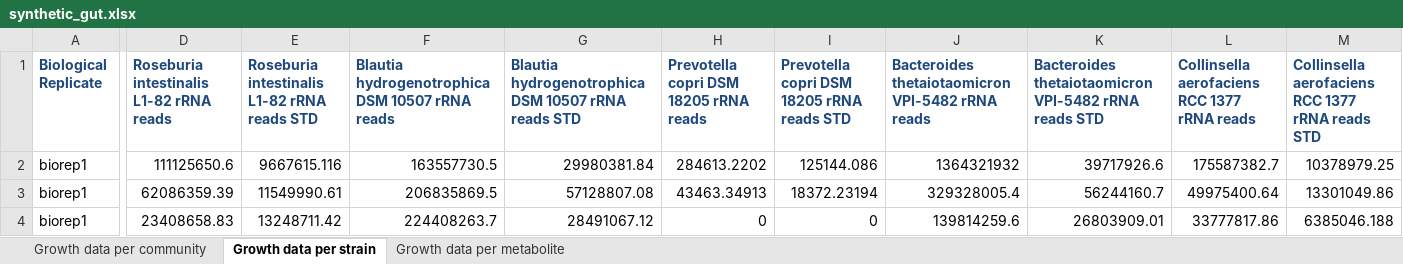
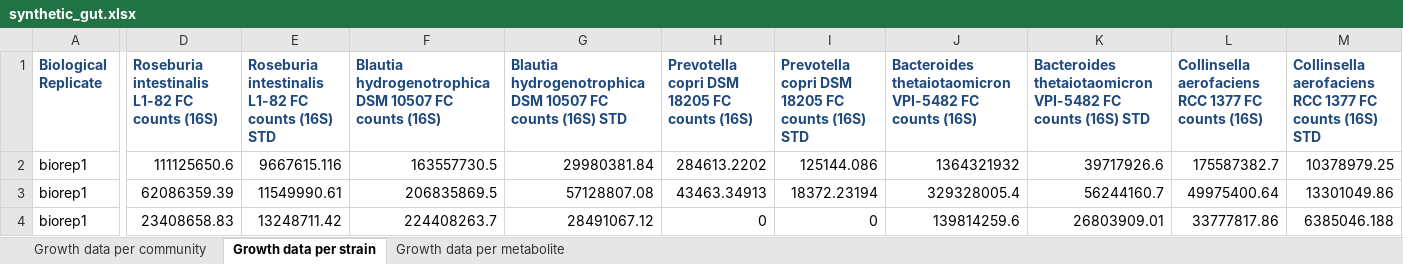
Before and after one commit to AndrewRadev/bacterial_growth, an Excel workbook: scripts/bootstrap/measurement_data/synthetic_gut.xlsx, sheet Growth data per strain, drawn as a sheet; only a part is shown, gaps mark what is left out; values as stored, in another font and other column widths than the file's, no borders; the diff names each change by its address in the sheet, - before the commit and + after, or states it on an @@ line.

```diff
--- a/scripts/bootstrap/measurement_data/synthetic_gut.xlsx (sheet Growth data per strain)
+++ b/scripts/bootstrap/measurement_data/synthetic_gut.xlsx (sheet Growth data per strain)
-D1: Roseburia intestinalis L1-82 rRNA reads
+D1: Roseburia intestinalis L1-82 FC counts (16S)
-E1: …intestinalis L1-82 rRNA reads STD
+E1: …intestinalis L1-82 FC counts (16S) STD
-F1: …DSM 10507 rRNA reads
+F1: …DSM 10507 FC counts (16S)
-G1: …DSM 10507 rRNA reads STD
+G1: …DSM 10507 FC counts (16S) STD
-H1: Prevotella copri DSM 18205 rRNA reads
+H1: Prevotella copri DSM 18205 FC counts (16S)
-I1: Prevotella copri DSM 18205 rRNA reads STD
+I1: Prevotella copri DSM 18205 FC counts (16S) STD
-J1: …thetaiotaomicron VPI-5482 rRNA reads
+J1: …thetaiotaomicron VPI-5482 FC counts (16S)
-K1: …thetaiotaomicron VPI-5482 rRNA reads STD
+K1: …thetaiotaomicron VPI-5482 FC counts (16S) STD
-L1: …RCC 1377 rRNA reads
+L1: …RCC 1377 FC counts (16S)
-M1: …RCC 1377 rRNA reads STD
+M1: …RCC 1377 FC counts (16S) STD
```
Also changed, not shown: sheet Growth data per community, scripts/bootstrap/measurement_data/starvation_responses.xlsx, 7 other files.
